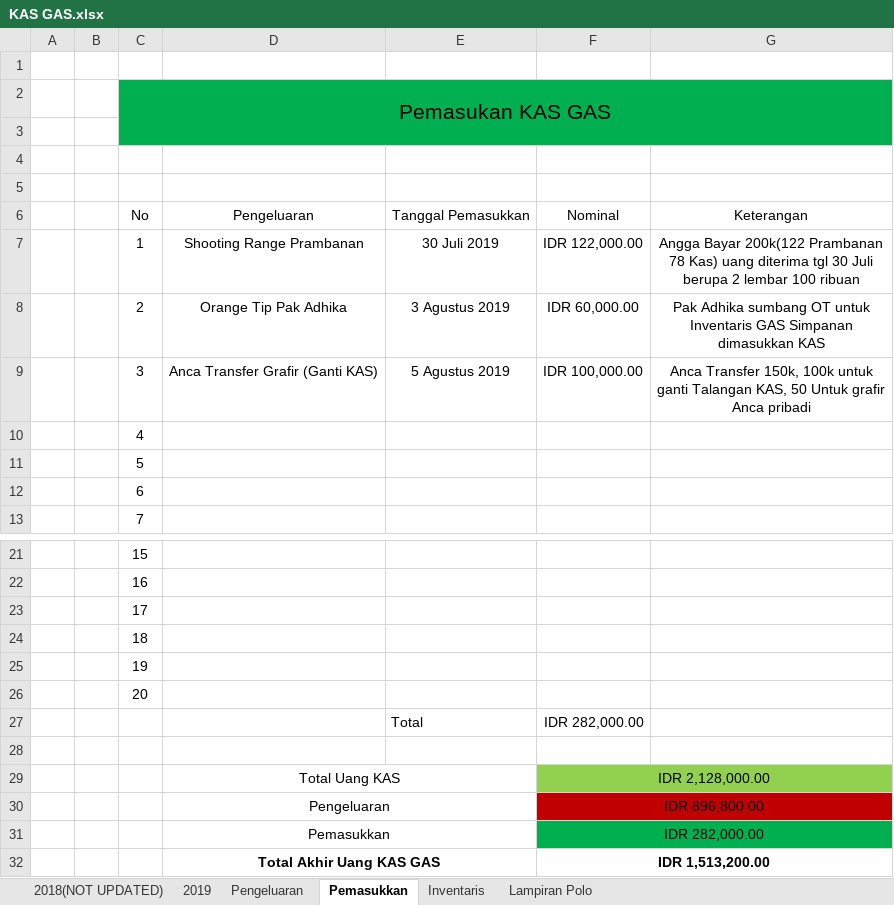
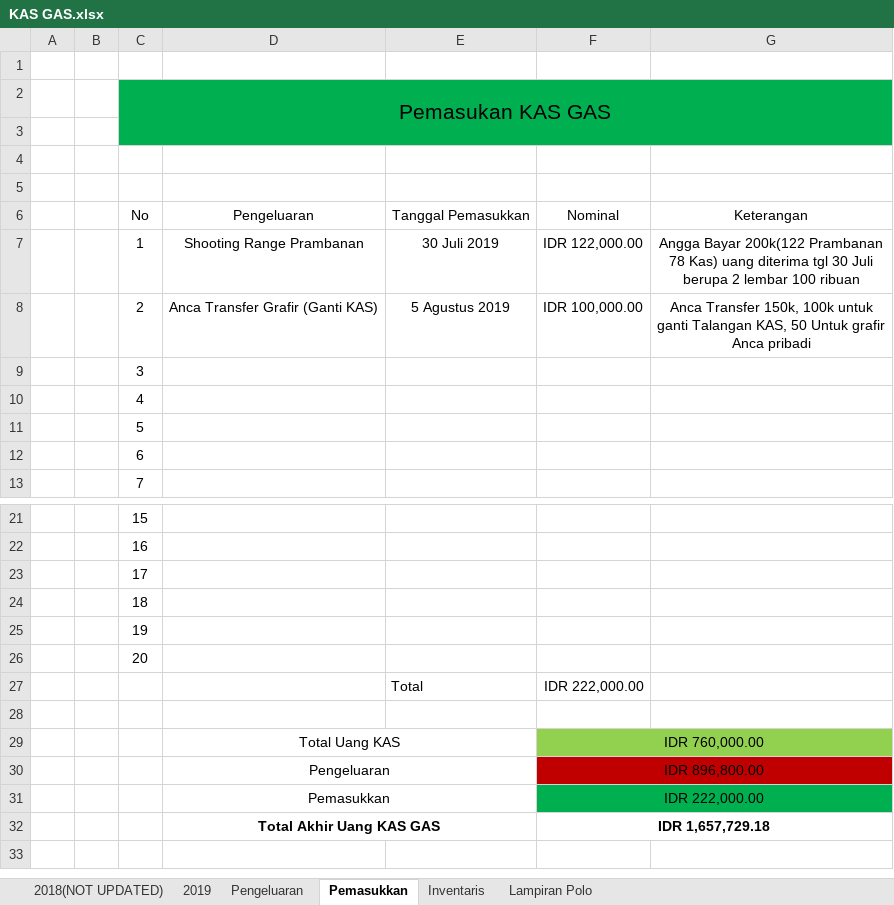
Before and after one commit to GAS08/Arsip-Keuangan-GAS, an Excel workbook: GAS/KAS GAS.xlsx, sheet Pemasukkan, drawn as a sheet; only a part is shown, gaps mark what is left out; values as stored, in another font and other column widths than the file's, no borders; removed rows and columns are numbered as before the commit, all else as after; the diff names each change by its address in the sheet, - before the commit and + after, or states it on an @@ line.

```diff
--- a/GAS/KAS GAS.xlsx (sheet Pemasukkan)
+++ b/GAS/KAS GAS.xlsx (sheet Pemasukkan)
-row 8:  |  | 2 | Orange Tip Pak Adhika | 3 Agustus 2019 | IDR 60,000.00 | Pak Adhika sumbang OT untuk Inventaris GAS Simpanan dimasukkan KAS
-C8: 3
+C8: 2
+row 9:  |  | 3
-F27: IDR 282,000.00
+F27: IDR 222,000.00
-F29: IDR 2,128,000.00
+F29: IDR 760,000.00
-F31: IDR 282,000.00
+F31: IDR 222,000.00
-F32: IDR 1,513,200.00
+F32: IDR 1,657,729.18
```
Also changed, not shown: sheet 2019, sheet Pengeluaran.
